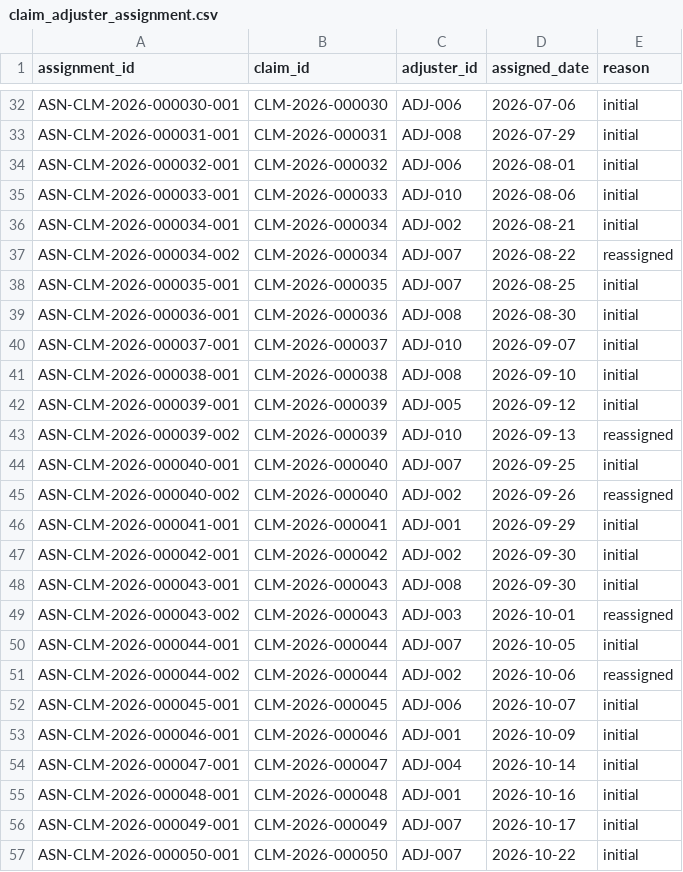
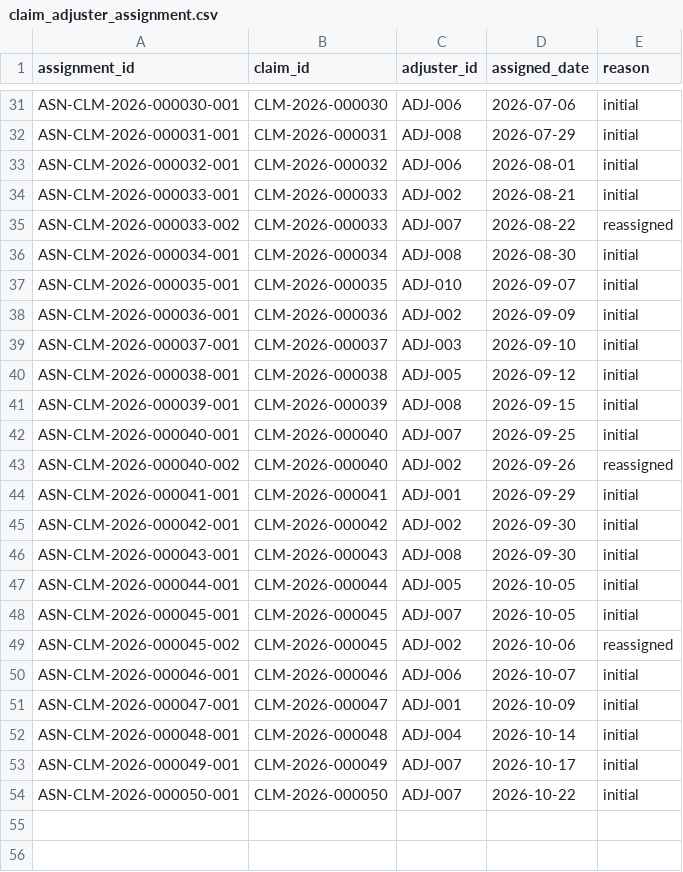
Before and after one commit to hiox2004/YottaFlex-ASG, a CSV file: output/starter/csv/claim_adjuster_assignment.csv, drawn as a sheet; only a part is shown, gaps mark what is left out; the diff covers the shown part only.

```diff
--- a/output/starter/csv/claim_adjuster_assignment.csv
+++ b/output/starter/csv/claim_adjuster_assignment.csv
@@ -34,11 +33,10 @@ ASN-CLM-2026-000031-001,CLM-2026-000031,ADJ-008,2026-07-29,initial
 ASN-CLM-2026-000032-001,CLM-2026-000032,ADJ-006,2026-08-01,initial
-ASN-CLM-2026-000033-001,CLM-2026-000033,ADJ-010,2026-08-06,initial
-ASN-CLM-2026-000034-001,CLM-2026-000034,ADJ-002,2026-08-21,initial
-ASN-CLM-2026-000034-002,CLM-2026-000034,ADJ-007,2026-08-22,reassigned
-ASN-CLM-2026-000035-001,CLM-2026-000035,ADJ-007,2026-08-25,initial
-ASN-CLM-2026-000036-001,CLM-2026-000036,ADJ-008,2026-08-30,initial
-ASN-CLM-2026-000037-001,CLM-2026-000037,ADJ-010,2026-09-07,initial
-ASN-CLM-2026-000038-001,CLM-2026-000038,ADJ-008,2026-09-10,initial
-ASN-CLM-2026-000039-001,CLM-2026-000039,ADJ-005,2026-09-12,initial
-ASN-CLM-2026-000039-002,CLM-2026-000039,ADJ-010,2026-09-13,reassigned
+ASN-CLM-2026-000033-001,CLM-2026-000033,ADJ-002,2026-08-21,initial
+ASN-CLM-2026-000033-002,CLM-2026-000033,ADJ-007,2026-08-22,reassigned
+ASN-CLM-2026-000034-001,CLM-2026-000034,ADJ-008,2026-08-30,initial
+ASN-CLM-2026-000035-001,CLM-2026-000035,ADJ-010,2026-09-07,initial
+ASN-CLM-2026-000036-001,CLM-2026-000036,ADJ-002,2026-09-09,initial
+ASN-CLM-2026-000037-001,CLM-2026-000037,ADJ-003,2026-09-10,initial
+ASN-CLM-2026-000038-001,CLM-2026-000038,ADJ-005,2026-09-12,initial
+ASN-CLM-2026-000039-001,CLM-2026-000039,ADJ-008,2026-09-15,initial
 ASN-CLM-2026-000040-001,CLM-2026-000040,ADJ-007,2026-09-25,initial
@@ -48,9 +46,8 @@ ASN-CLM-2026-000042-001,CLM-2026-000042,ADJ-002,2026-09-30,initial
 ASN-CLM-2026-000043-001,CLM-2026-000043,ADJ-008,2026-09-30,initial
-ASN-CLM-2026-000043-002,CLM-2026-000043,ADJ-003,2026-10-01,reassigned
-ASN-CLM-2026-000044-001,CLM-2026-000044,ADJ-007,2026-10-05,initial
-ASN-CLM-2026-000044-002,CLM-2026-000044,ADJ-002,2026-10-06,reassigned
-ASN-CLM-2026-000045-001,CLM-2026-000045,ADJ-006,2026-10-07,initial
-ASN-CLM-2026-000046-001,CLM-2026-000046,ADJ-001,2026-10-09,initial
-ASN-CLM-2026-000047-001,CLM-2026-000047,ADJ-004,2026-10-14,initial
-ASN-CLM-2026-000048-001,CLM-2026-000048,ADJ-001,2026-10-16,initial
+ASN-CLM-2026-000044-001,CLM-2026-000044,ADJ-005,2026-10-05,initial
+ASN-CLM-2026-000045-001,CLM-2026-000045,ADJ-007,2026-10-05,initial
+ASN-CLM-2026-000045-002,CLM-2026-000045,ADJ-002,2026-10-06,reassigned
+ASN-CLM-2026-000046-001,CLM-2026-000046,ADJ-006,2026-10-07,initial
+ASN-CLM-2026-000047-001,CLM-2026-000047,ADJ-001,2026-10-09,initial
+ASN-CLM-2026-000048-001,CLM-2026-000048,ADJ-004,2026-10-14,initial
 ASN-CLM-2026-000049-001,CLM-2026-000049,ADJ-007,2026-10-17,initial
```
Also changed, not shown: 1 removed row and 24 edited cells elsewhere in this file, output/starter/csv/assessment.csv, output/starter/csv/claim_item.csv, 37 other files.
